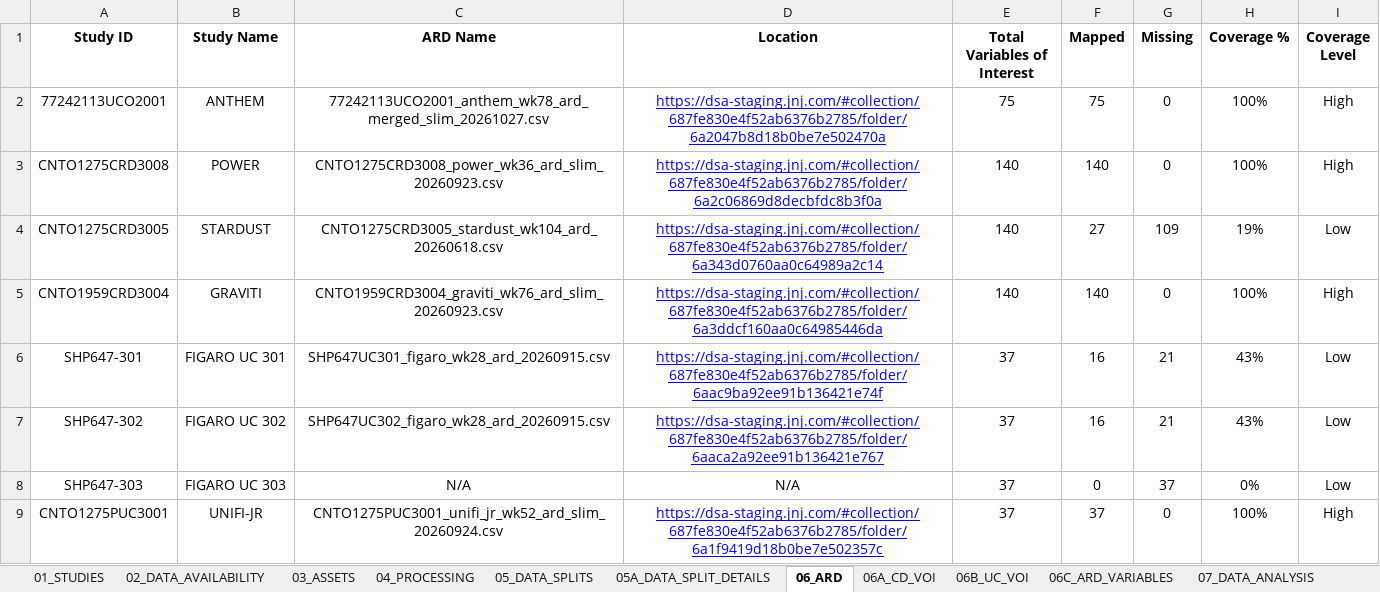
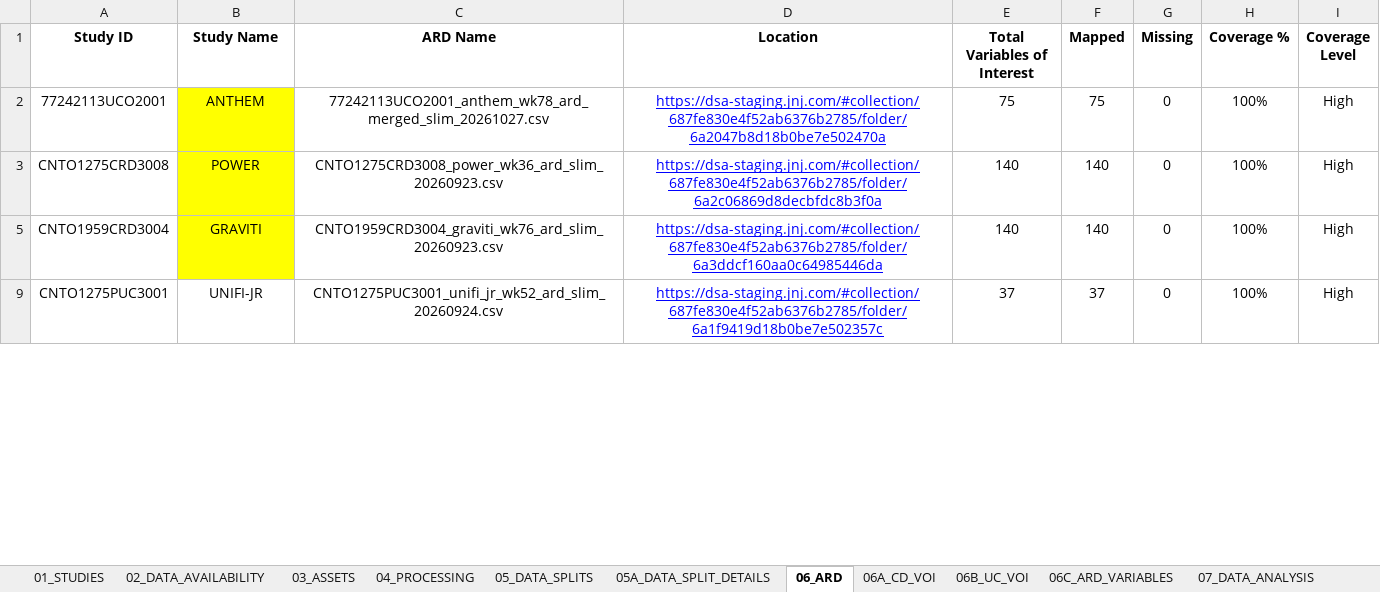
Before and after one commit to jeanmlv/example1, an Excel workbook: ARGES_COMMONS.xlsx, sheet 06_ARD, drawn as a sheet; only a part is shown; values as stored, in another font and other column widths than the file's, no borders; the diff covers the shown part only; the diff names each change by its address in the sheet, - before the commit and + after, or states it on an @@ line.

```diff
--- a/ARGES_COMMONS.xlsx (sheet 06_ARD)
+++ b/ARGES_COMMONS.xlsx (sheet 06_ARD)
-B2:B3 fill: none
+B2:B3 fill: #FFFF00
@@ row 4 hidden: CNTO1275CRD3005 | STARDUST | CNTO1275CRD3005_stardust_wk104_ard_20260618.csv | https://dsa-staging.jnj.com/#collection/687fe830e4f52ab6376b2785/folder/6a343d0760aa0c64989a2c14 | 140 | 27 | 109 | 19% | Low @@
-B5 fill: none
+B5 fill: #FFFF00
@@ row 6 hidden: SHP647-301 | FIGARO UC 301 | SHP647UC301_figaro_wk28_ard_20260915.csv | https://dsa-staging.jnj.com/#collection/687fe830e4f52ab6376b2785/folder/6aac9ba92ee91b136421e74f | 37 | 16 | 21 | 43% | Low @@
@@ row 7 hidden: SHP647-302 | FIGARO UC 302 | SHP647UC302_figaro_wk28_ard_20260915.csv | https://dsa-staging.jnj.com/#collection/687fe830e4f52ab6376b2785/folder/6aaca2a92ee91b136421e767 | 37 | 16 | 21 | 43% | Low @@
@@ row 8 hidden: SHP647-303 | FIGARO UC 303 | N/A | N/A | 37 | 0 | 37 | 0% | Low @@
```
Also changed, not shown: 29 hidden or unhidden rows, 6 edited cells and cell formats elsewhere in this sheet, sheet 10_DEPLOYMENTS, sheet 01_STUDIES, sheet 06C_ARD_VARIABLES.
